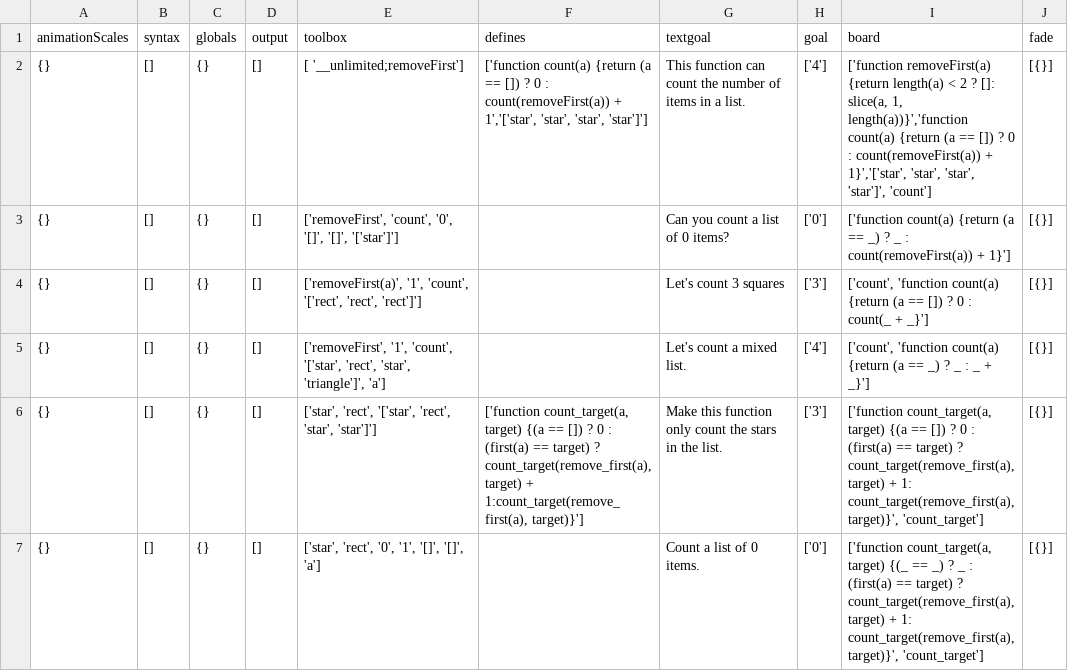
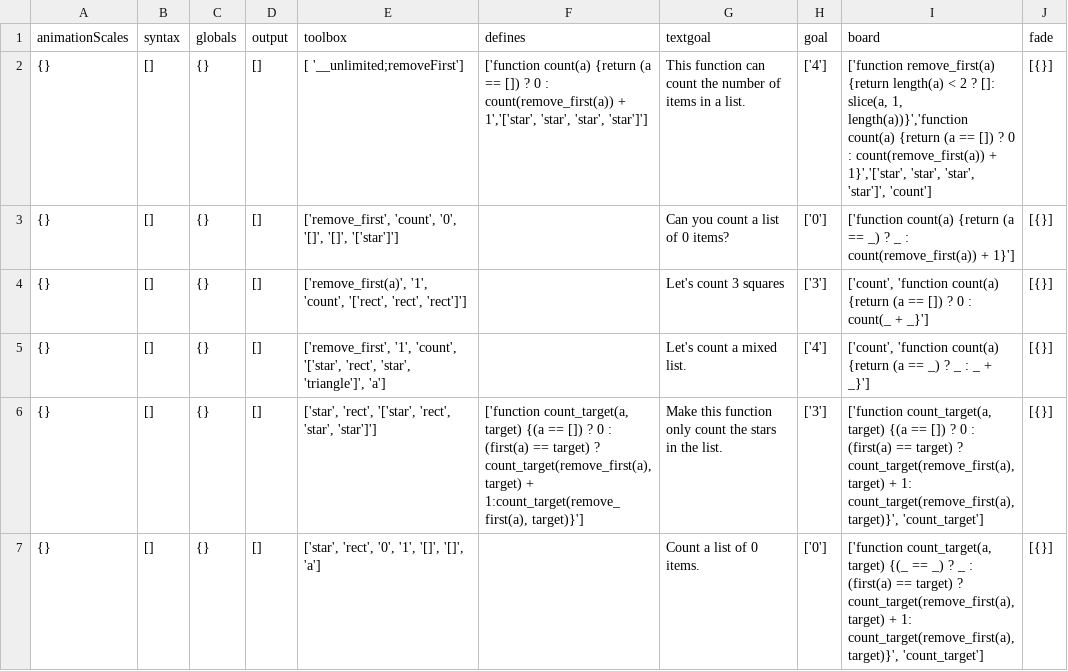
Before and after one commit to laptou/reduct, a CSV file: chapterutil/levels/conditional-count.csv, drawn as a sheet; only a part is shown.

Commit message:
idk

```diff
--- a/chapterutil/levels/conditional-count.csv
+++ b/chapterutil/levels/conditional-count.csv
@@ -1,6 +1,6 @@
 animationScales,syntax,globals,output,toolbox,defines,textgoal,goal,board,fade
-{},[],{},[],[ '__unlimited;removeFirst'],"['function count(a) {return (a == []) ? 0 : count(removeFirst(a)) + 1','['star', 'star', 'star', 'star']']",This function can count the number of items in a list.,['4'],"['function removeFirst(a) {return length(a) < 2 ? []: slice(a, 1, length(a))}','function count(a) {return (a == []) ? 0 : count(removeFirst(a)) + 1}','['star', 'star', 'star', 'star']', 'count']",[{}]
-{},[],{},[],"['removeFirst', 'count', '0', '[]', '[]', '['star']']",,Can you count a list of 0 items?,['0'],['function count(a) {return (a == _) ? _ : count(removeFirst(a)) + 1}'],[{}]
-{},[],{},[],"['removeFirst(a)', '1', 'count', '['rect', 'rect', 'rect']']",,Let's count 3 squares,['3'],"['count', 'function count(a) {return (a == []) ? 0 : count(_ + _}']",[{}]
-{},[],{},[],"['removeFirst', '1', 'count', '['star', 'rect', 'star', 'triangle']', 'a']",,Let's count a mixed list.,['4'],"['count', 'function count(a) {return (a == _) ? _ : _ + _}']",[{}]
+{},[],{},[],[ '__unlimited;removeFirst'],"['function count(a) {return (a == []) ? 0 : count(remove_first(a)) + 1','['star', 'star', 'star', 'star']']",This function can count the number of items in a list.,['4'],"['function remove_first(a) {return length(a) < 2 ? []: slice(a, 1, length(a))}','function count(a) {return (a == []) ? 0 : count(remove_first(a)) + 1}','['star', 'star', 'star', 'star']', 'count']",[{}]
+{},[],{},[],"['remove_first', 'count', '0', '[]', '[]', '['star']']",,Can you count a list of 0 items?,['0'],['function count(a) {return (a == _) ? _ : count(remove_first(a)) + 1}'],[{}]
+{},[],{},[],"['remove_first(a)', '1', 'count', '['rect', 'rect', 'rect']']",,Let's count 3 squares,['3'],"['count', 'function count(a) {return (a == []) ? 0 : count(_ + _}']",[{}]
+{},[],{},[],"['remove_first', '1', 'count', '['star', 'rect', 'star', 'triangle']', 'a']",,Let's count a mixed list.,['4'],"['count', 'function count(a) {return (a == _) ? _ : _ + _}']",[{}]
 {},[],{},[],"['star', 'rect', '['star', 'rect', 'star', 'star']']","['function count_target(a, target) {(a == []) ? 0 : (first(a) == target) ? count_target(remove_first(a), target) + 1:count_target(remove_first(a), target)}']",Make this function only count the stars in the list.,['3'],"['function count_target(a, target) {(a == []) ? 0 : (first(a) == target) ? count_target(remove_first(a), target) + 1: count_target(remove_first(a),target)}', 'count_target']",[{}]
```
